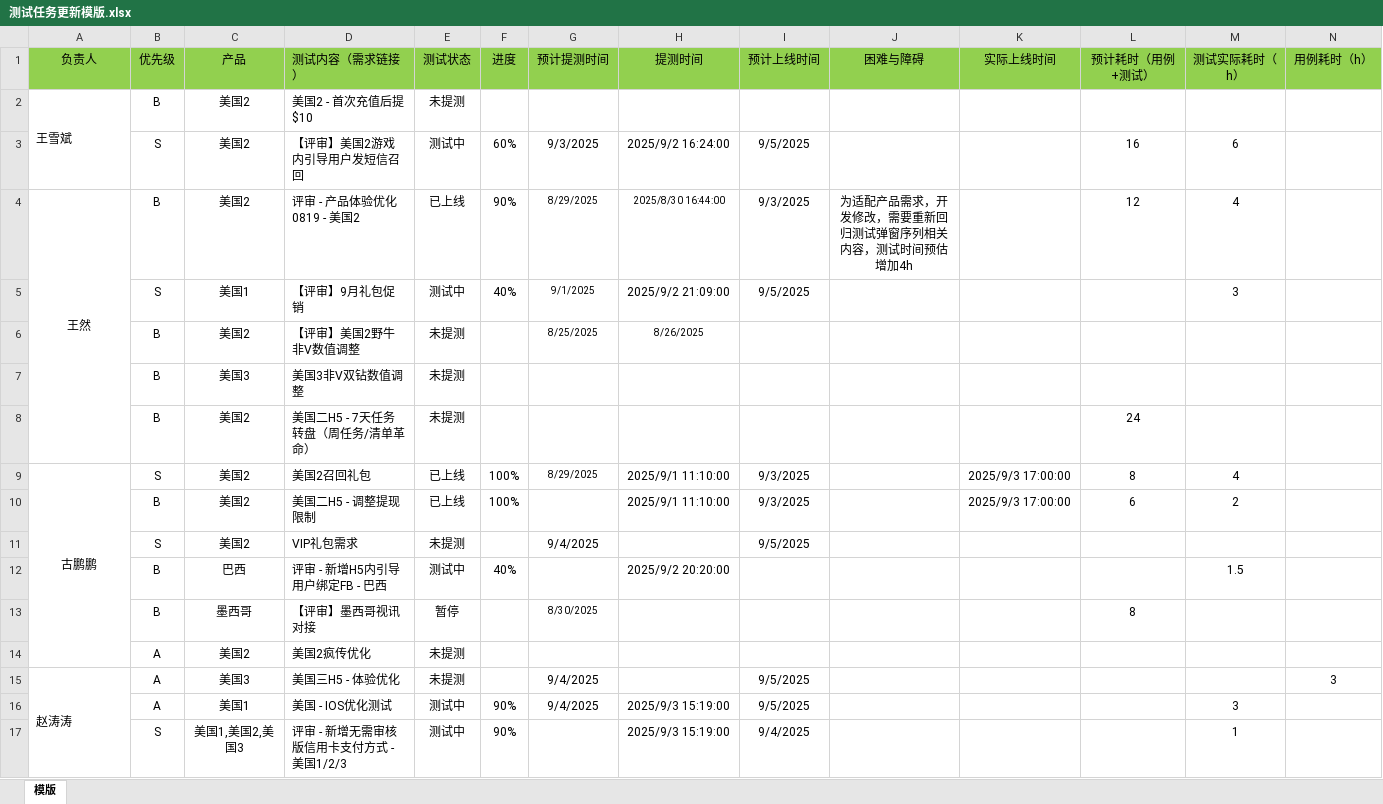
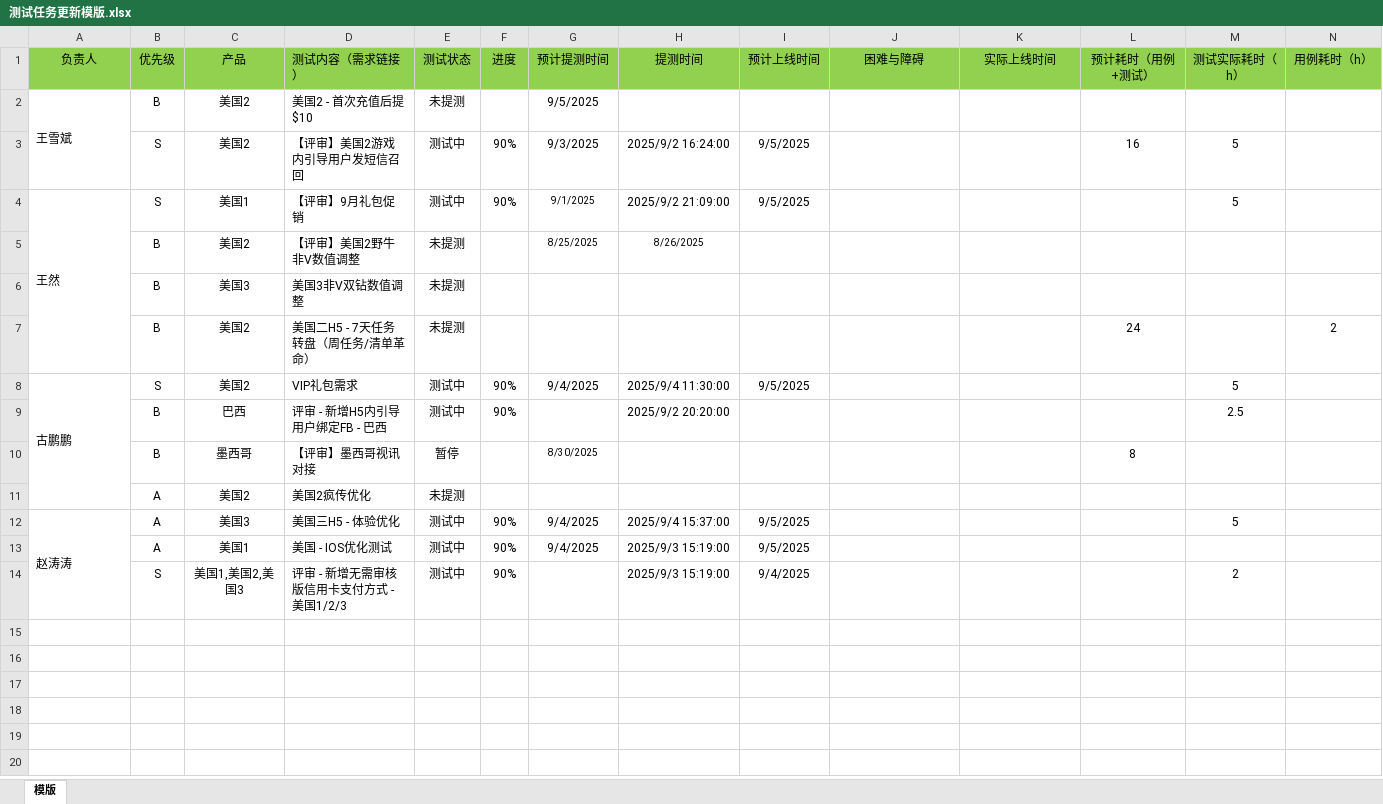
Before and after one commit to 190699038/DailyReview, an Excel workbook: client/文件上传模版/测试任务更新模版.xlsx, sheet 模版, drawn as a sheet; values as stored, in another font and other column widths than the file's, no borders; removed rows and columns are numbered as before the commit, all else as after; the diff names each change by its address in the sheet, - before the commit and + after, or states it on an @@ line.

```diff
--- a/client/文件上传模版/测试任务更新模版.xlsx (sheet 模版)
+++ b/client/文件上传模版/测试任务更新模版.xlsx (sheet 模版)
-G2 (预计提测时间): (empty)
+G2 (预计提测时间): 9/5/2025
-F3 (进度): 60%
+F3 (进度): 90%
-M3 (测试实际耗时（h）): 6
+M3 (测试实际耗时（h）): 5
-row 4: 王然 | B | 美国2 | 评审 - 产品体验优化0819 - 美国2 | 已上线 | 90% | 8/29/2025 | 2025/8/30 16:44:00 | 9/3/2025 | 为适配产品需求，开发修改，需要重新回归测试弹窗序列相关内容，测试时间预估增加4h |  | 12 | 4
-A4 (负责人): (empty)
+A4 (负责人): 王然
+A4:A7 merged
-F4 (进度): 40%
+F4 (进度): 90%
-M4 (测试实际耗时（h）): 3
+M4 (测试实际耗时（h）): 5
-N7 (用例耗时（h）): (empty)
+N7 (用例耗时（h）): 2
-A8 alignment: center
+A8 alignment: left
-D8 (测试内容（需求链接）): 美国2召回礼包
+D8 (测试内容（需求链接）): VIP礼包需求
-E8 (测试状态): 已上线
+E8 (测试状态): 测试中
-F8 (进度): 100%
+F8 (进度): 90%
-G8 (预计提测时间): 8/29/2025
+G8 (预计提测时间): 9/4/2025
@@ G8 text size: larger @@
-H8 (提测时间): 2025/9/1 11:10:00
+H8 (提测时间): 2025/9/4 11:30:00
-I8 (预计上线时间): 9/3/2025
+I8 (预计上线时间): 9/5/2025
-K8 (实际上线时间): 2025/9/3 17:00:00
+K8 (实际上线时间): (empty)
-L8 (预计耗时（用例+测试）): 8
+L8 (预计耗时（用例+测试）): (empty)
-M8 (测试实际耗时（h）): 4
+M8 (测试实际耗时（h）): 5
-row 10:  | B | 美国2 | 美国二H5 - 调整提现限制 | 已上线 | 100% |  | 2025/9/1 11:10:00 | 9/3/2025 |  | 2025/9/3 17:00:00 | 6 | 2
-row 11:  | S | 美国2 | VIP礼包需求 | 未提测 |  | 9/4/2025 |  | 9/5/2025
-F9 (进度): 40%
+F9 (进度): 90%
-M9 (测试实际耗时（h）): 1.5
+M9 (测试实际耗时（h）): 2.5
-E12 (测试状态): 未提测
+E12 (测试状态): 测试中
-F12 (进度): (empty)
+F12 (进度): 90%
-H12 (提测时间): (empty)
+H12 (提测时间): 2025/9/4 15:37:00
-M12 (测试实际耗时（h）): (empty)
+M12 (测试实际耗时（h）): 5
-N12 (用例耗时（h）): 3
+N12 (用例耗时（h）): (empty)
-M13 (测试实际耗时（h）): 3
+M13 (测试实际耗时（h）): (empty)
-M14 (测试实际耗时（h）): 1
+M14 (测试实际耗时（h）): 2
```
Also changed, not shown: 1 other file.
